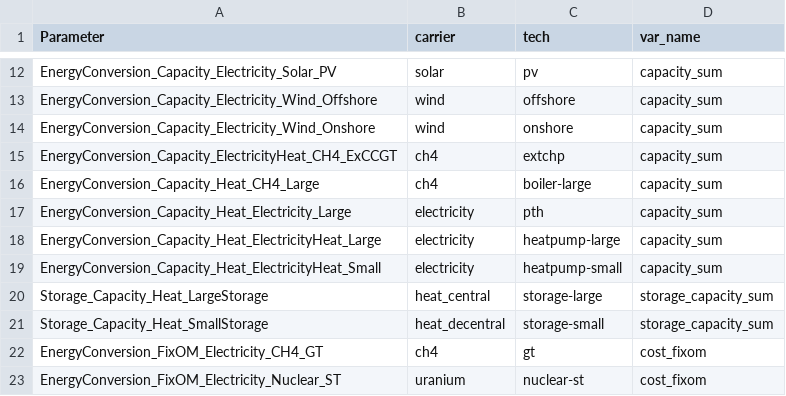
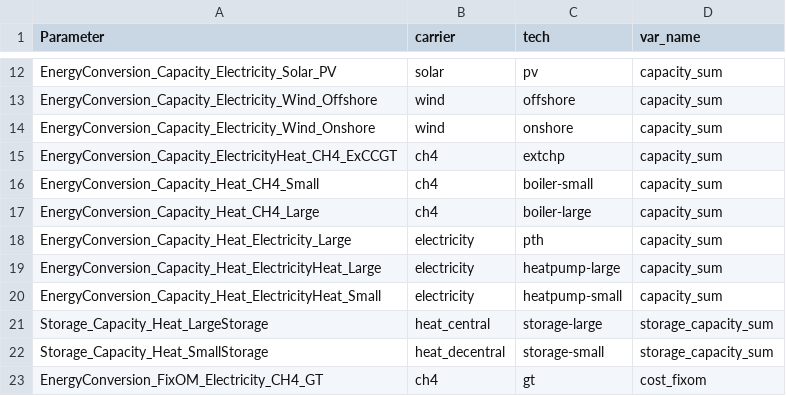
Before and after one commit to modex-flexmex/oemof-flexmex, a CSV file: flexmex_config/mapping-output-scalars.csv, drawn as a sheet; only a part is shown, gaps mark what is left out; the shorter side is filled out with more unchanged rows.

Commit message:
Add entry for small boiler in output mapping

```diff
--- a/flexmex_config/mapping-output-scalars.csv
+++ b/flexmex_config/mapping-output-scalars.csv
@@ -15,2 +15,3 @@ EnergyConversion_Capacity_Electricity_Wind_Onshore,wind,onshore,capacity_sum
 EnergyConversion_Capacity_ElectricityHeat_CH4_ExCCGT,ch4,extchp,capacity_sum
+EnergyConversion_Capacity_Heat_CH4_Small,ch4,boiler-small,capacity_sum
 EnergyConversion_Capacity_Heat_CH4_Large,ch4,boiler-large,capacity_sum
```
